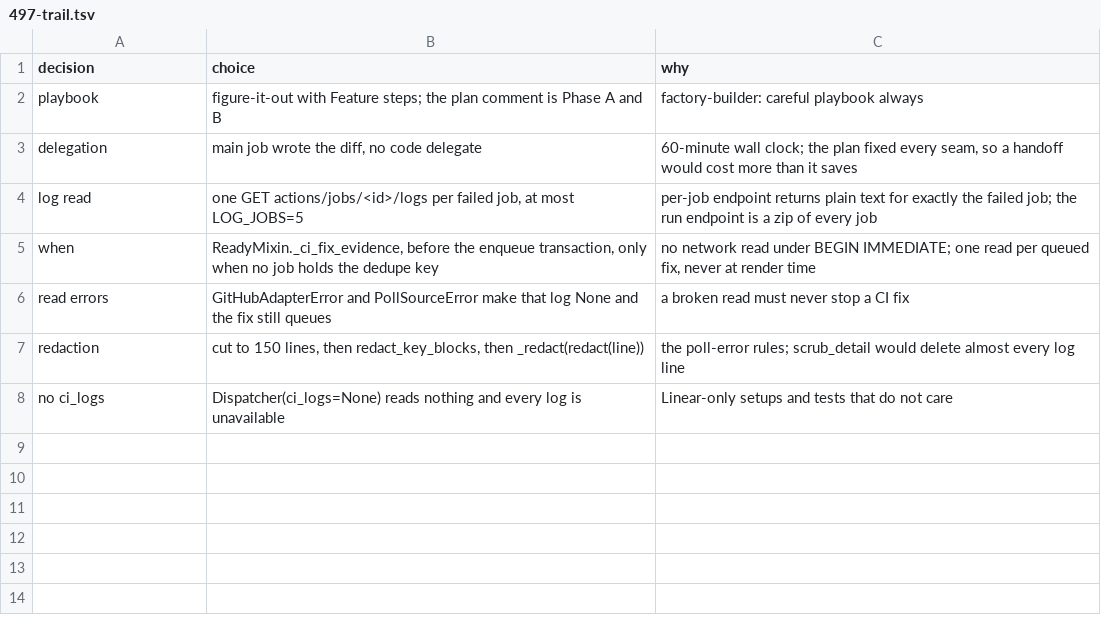
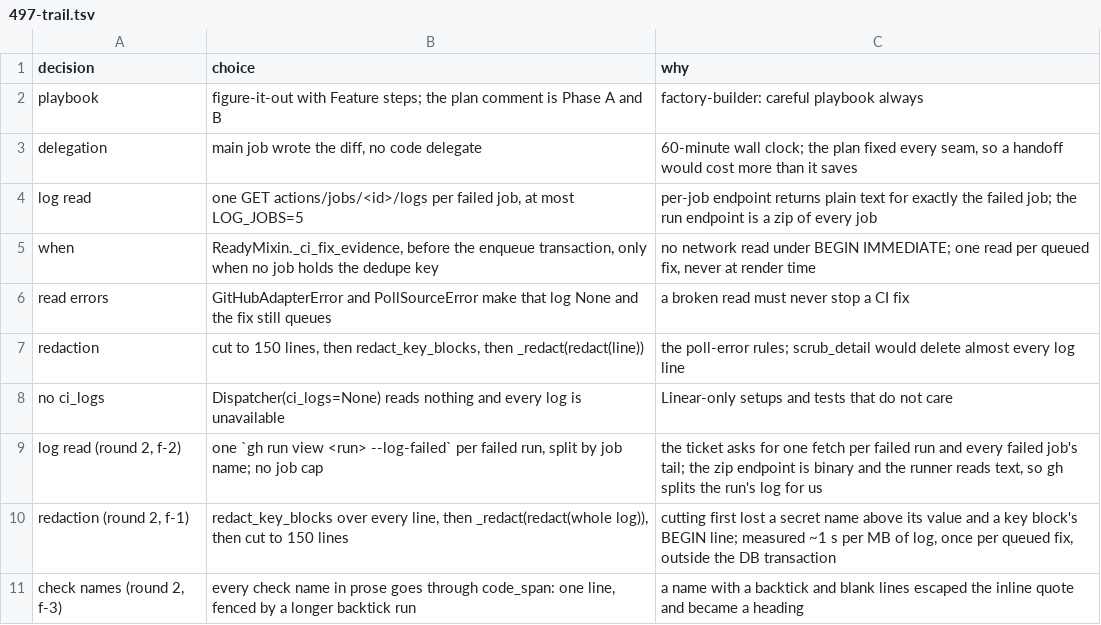
Before and after one commit to maxharris1/factory, a TSV file: docs/decisions/497-trail.tsv, drawn as a sheet.

```diff
--- a/docs/decisions/497-trail.tsv
+++ b/docs/decisions/497-trail.tsv
@@ -8 +8,4 @@ redaction	cut to 150 lines, then redact_key_blocks, then _redact(redact(line))	t
 no ci_logs	Dispatcher(ci_logs=None) reads nothing and every log is unavailable	Linear-only setups and tests that do not care
+log read (round 2, f-2)	one `gh run view <run> --log-failed` per failed run, split by job name; no job cap	the ticket asks for one fetch per failed run and every failed job's tail; the zip endpoint is binary and the runner reads text, so gh splits the run's log for us
+redaction (round 2, f-1)	redact_key_blocks over every line, then _redact(redact(whole log)), then cut to 150 lines	cutting first lost a secret name above its value and a key block's BEGIN line; measured ~1 s per MB of log, once per queued fix, outside the DB transaction
+check names (round 2, f-3)	every check name in prose goes through code_span: one line, fenced by a longer backtick run	a name with a backtick and blank lines escaped the inline quote and became a heading
```
Also changed, not shown: 12 other files.
